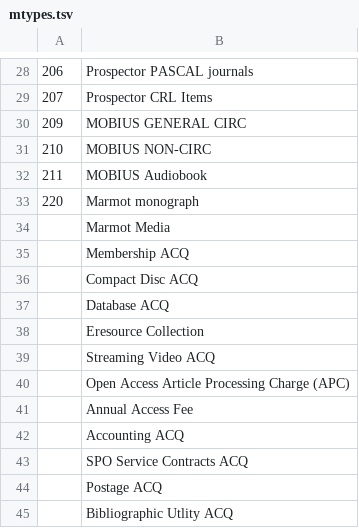
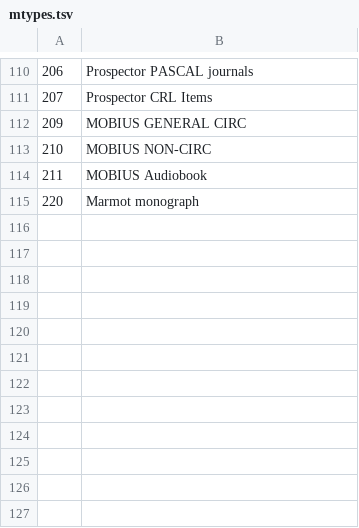
Before and after one commit to indexdata/folio-import, a TSV file: etc/cub/mtypes.tsv, drawn as a sheet; only a part is shown, gaps mark what is left out; the diff covers the shown part only.

```diff
--- a/etc/cub/mtypes.tsv
+++ b/etc/cub/mtypes.tsv
@@ -33,13 +115 @@
 220	Marmot monograph
-	Marmot Media
-	Membership ACQ
-	Compact Disc ACQ
-	Database ACQ
-	Eresource Collection
-	Streaming Video ACQ
-	Open Access Article Processing Charge (APC)
-	Annual Access Fee
-	Accounting ACQ
-	SPO Service Contracts ACQ
-	Postage ACQ
-	Bibliographic Utlity ACQ
```
Also changed, not shown: 82 added rows elsewhere in this file.
